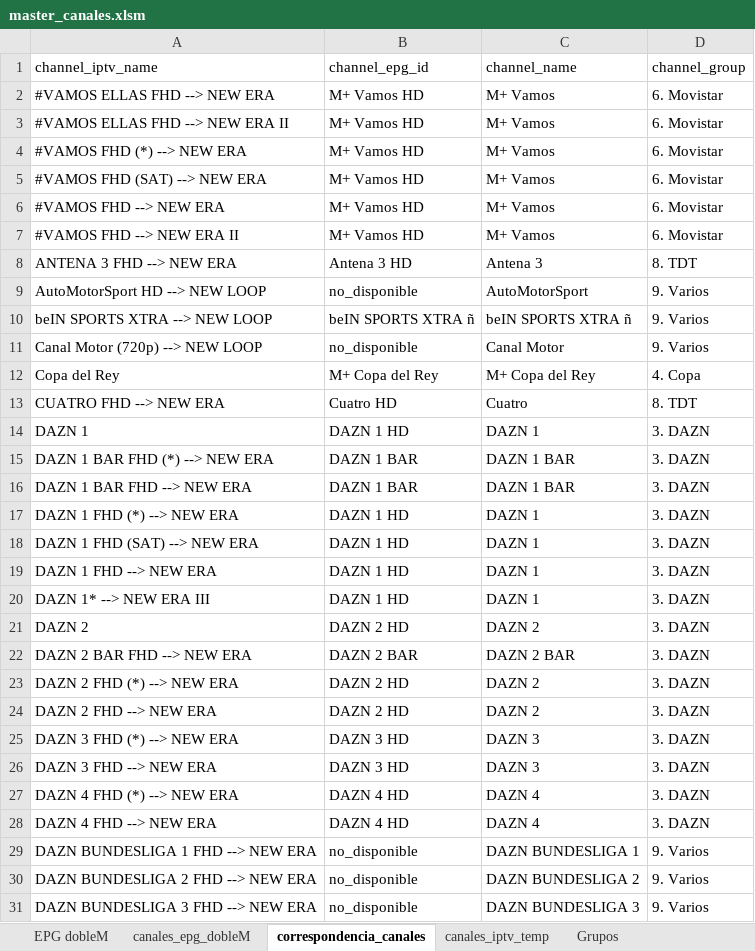
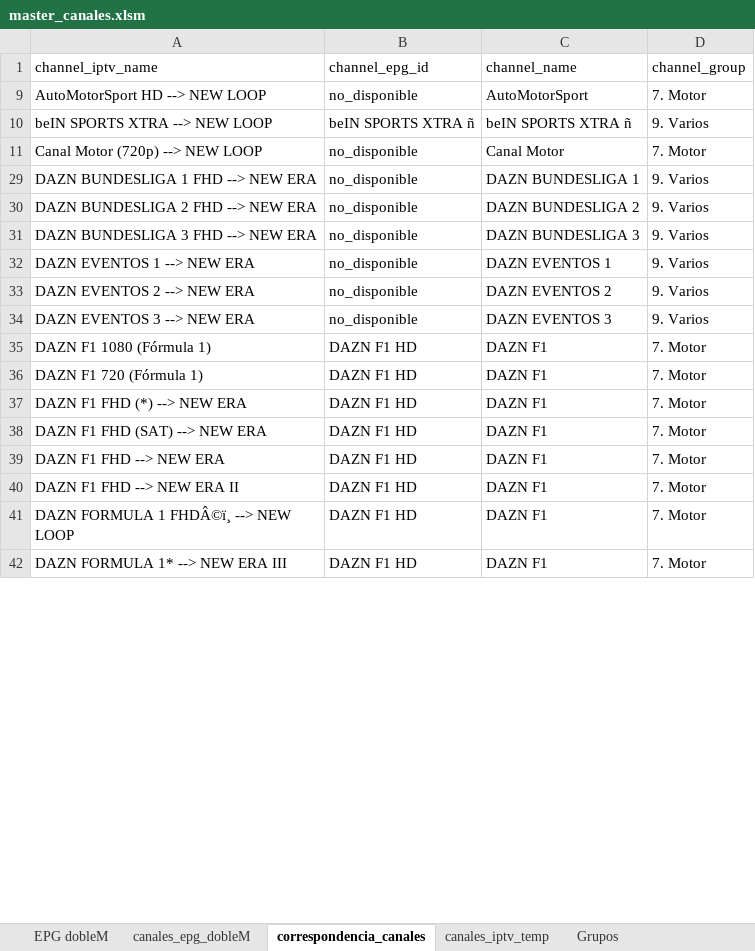
Before and after one commit to ezdakit/zukzeuk_listas, an Excel workbook: auxiliar/master_canales.xlsm, sheet correspondencia_canales, drawn as a sheet; only a part is shown; the shorter side is filled out with more unchanged rows; values as stored, in another font and other column widths than the file's, no borders; charts and pictures and table styles not drawn; removed rows and columns are numbered as before the commit, all else as after; the diff covers the shown part only; the diff names each change by its address in the sheet, - before the commit and + after, or states it on an @@ line.

```diff
--- a/auxiliar/master_canales.xlsm (sheet correspondencia_canales)
+++ b/auxiliar/master_canales.xlsm (sheet correspondencia_canales)
@@ row 2 hidden: #VAMOS ELLAS FHD --> NEW ERA | M+ Vamos HD | M+ Vamos | 6. Movistar @@
@@ row 3 hidden: #VAMOS ELLAS FHD --> NEW ERA II | M+ Vamos HD | M+ Vamos | 6. Movistar @@
@@ row 4 hidden: #VAMOS FHD (*) --> NEW ERA | M+ Vamos HD | M+ Vamos | 6. Movistar @@
@@ row 5 hidden: #VAMOS FHD (SAT) --> NEW ERA | M+ Vamos HD | M+ Vamos | 6. Movistar @@
@@ row 6 hidden: #VAMOS FHD --> NEW ERA | M+ Vamos HD | M+ Vamos | 6. Movistar @@
@@ row 7 hidden: #VAMOS FHD --> NEW ERA II | M+ Vamos HD | M+ Vamos | 6. Movistar @@
@@ row 8 hidden: ANTENA 3 FHD --> NEW ERA | Antena 3 HD | Antena 3 | 8. TDT @@
-D9 (channel_group): 9. Varios
+D9 (channel_group): 7. Motor
-D11 (channel_group): 9. Varios
+D11 (channel_group): 7. Motor
@@ row 12 hidden: Copa del Rey | M+ Copa del Rey | M+ Copa del Rey | 4. Copa @@
@@ row 13 hidden: CUATRO FHD --> NEW ERA | Cuatro HD | Cuatro | 8. TDT @@
@@ row 14 hidden: DAZN 1 | DAZN 1 HD | DAZN 1 | 3. DAZN @@
@@ row 15 hidden: DAZN 1 BAR FHD (*) --> NEW ERA | DAZN 1 BAR | DAZN 1 BAR | 3. DAZN @@
@@ row 16 hidden: DAZN 1 BAR FHD --> NEW ERA | DAZN 1 BAR | DAZN 1 BAR | 3. DAZN @@
@@ row 17 hidden: DAZN 1 FHD (*) --> NEW ERA | DAZN 1 HD | DAZN 1 | 3. DAZN @@
@@ row 18 hidden: DAZN 1 FHD (SAT) --> NEW ERA | DAZN 1 HD | DAZN 1 | 3. DAZN @@
@@ row 19 hidden: DAZN 1 FHD --> NEW ERA | DAZN 1 HD | DAZN 1 | 3. DAZN @@
@@ row 20 hidden: DAZN 1* --> NEW ERA III | DAZN 1 HD | DAZN 1 | 3. DAZN @@
@@ row 21 hidden: DAZN 2 | DAZN 2 HD | DAZN 2 | 3. DAZN @@
@@ row 22 hidden: DAZN 2 BAR FHD --> NEW ERA | DAZN 2 BAR | DAZN 2 BAR | 3. DAZN @@
@@ row 23 hidden: DAZN 2 FHD (*) --> NEW ERA | DAZN 2 HD | DAZN 2 | 3. DAZN @@
@@ row 24 hidden: DAZN 2 FHD --> NEW ERA | DAZN 2 HD | DAZN 2 | 3. DAZN @@
@@ row 25 hidden: DAZN 3 FHD (*) --> NEW ERA | DAZN 3 HD | DAZN 3 | 3. DAZN @@
@@ row 26 hidden: DAZN 3 FHD --> NEW ERA | DAZN 3 HD | DAZN 3 | 3. DAZN @@
@@ row 27 hidden: DAZN 4 FHD (*) --> NEW ERA | DAZN 4 HD | DAZN 4 | 3. DAZN @@
@@ row 28 hidden: DAZN 4 FHD --> NEW ERA | DAZN 4 HD | DAZN 4 | 3. DAZN @@
```
Also changed, not shown: 8 added rows, 86 hidden or unhidden rows and 11 edited cells elsewhere in this sheet, sheet canales_iptv_temp, hidden cells, charts or pictures, 1 other file.
